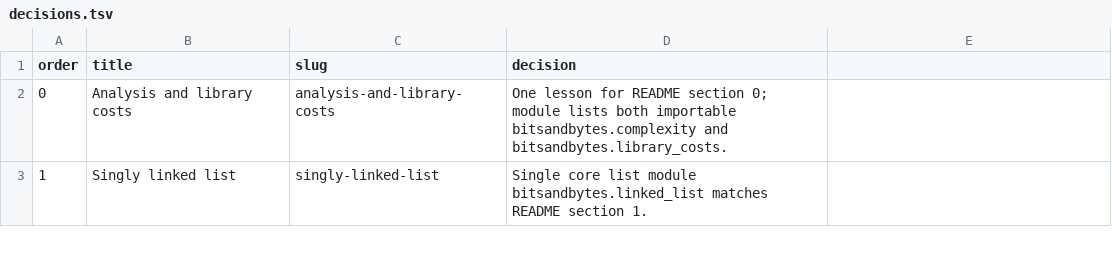
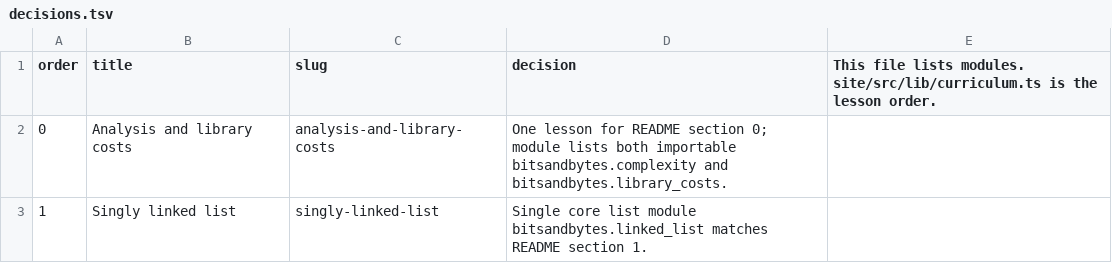
Before and after one commit to ishitvagoel/BitsAndBytes, a TSV file: decisions.tsv, drawn as a sheet; only a part is shown.

```diff
--- a/decisions.tsv
+++ b/decisions.tsv
@@ -1,2 +1,2 @@
-order	title	slug	decision
+order	title	slug	decision	This file lists modules. site/src/lib/curriculum.ts is the lesson order.
 0	Analysis and library costs	analysis-and-library-costs	One lesson for README section 0; module lists both importable bitsandbytes.complexity and bitsandbytes.library_costs.
```
Also changed, not shown: 6 other files.
